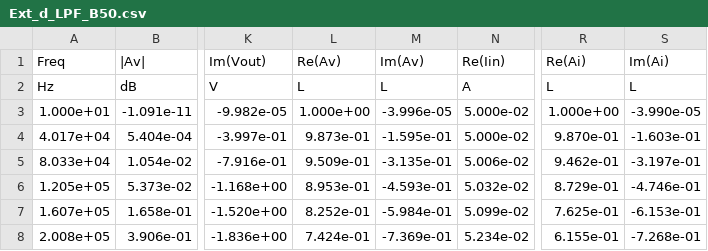
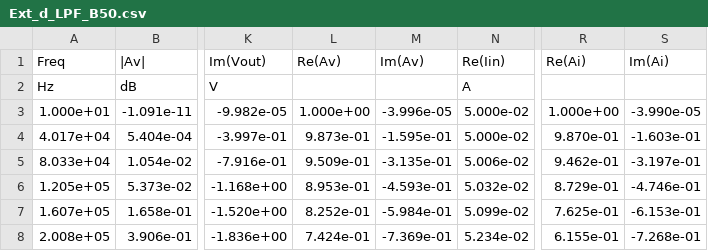
Before and after one commit to RephlexZero/Cascade-Circuit-Solver, a CSV file: User_files/Ext_d_LPF_B50.csv, drawn as a sheet; only a part is shown, gaps mark what is left out; the diff names each change by its address in the sheet, - before the commit and + after, or states it on an @@ line.

```diff
--- a/User_files/Ext_d_LPF_B50.csv
+++ b/User_files/Ext_d_LPF_B50.csv
-L2 (Re(Av)): L
+L2 (Re(Av)): (empty)
-M2 (Im(Av)): L
+M2 (Im(Av)): (empty)
-R2 (Re(Ai)): L
+R2 (Re(Ai)): (empty)
-S2 (Im(Ai)): L
+S2 (Im(Ai)): (empty)
```
Also changed, not shown: User_files/Ext_e_Ladder_100.csv, User_files/Ext_e_Ladder_400.csv, 52 other files.
